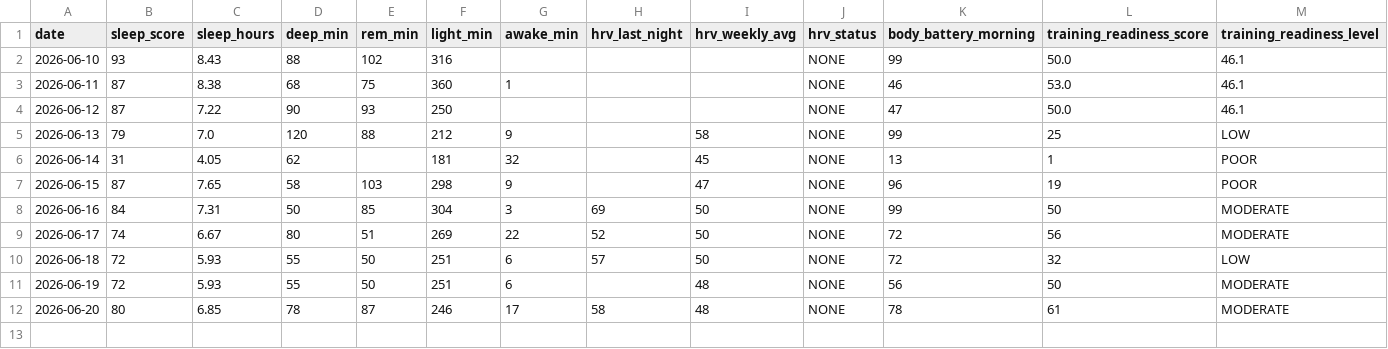
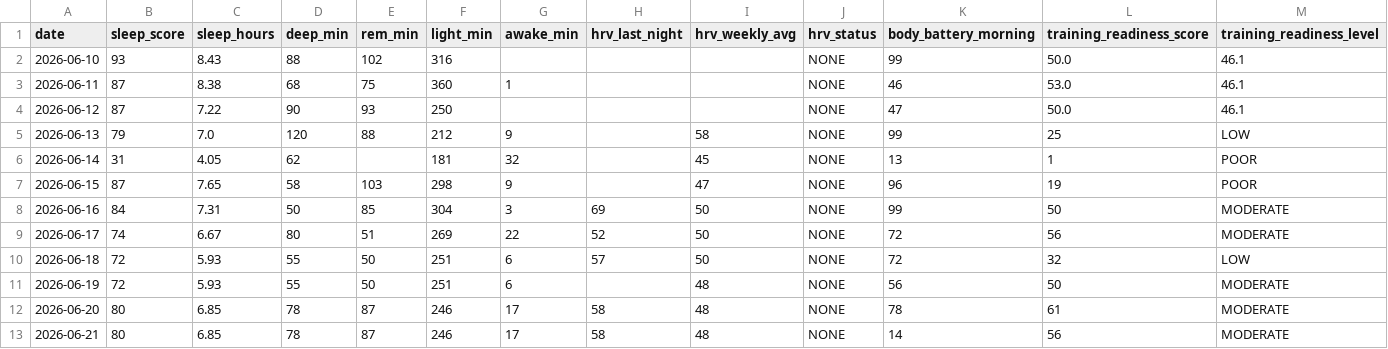
Before and after one commit to juliuskvx/julius-health, a CSV file: data/history.csv, drawn as a sheet; only a part is shown; rows hold the shown columns only; the diff names each change by its address in the sheet, - before the commit and + after, or states it on an @@ line.

Commit message:
History update 2026-06-21

```diff
--- a/data/history.csv
+++ b/data/history.csv
+row 13: 2026-06-21 | 80 | 6.85 | 78 | 87 | 246 | 17 | 58 | 48 | NONE | 14 | 56 | MODERATE
```
